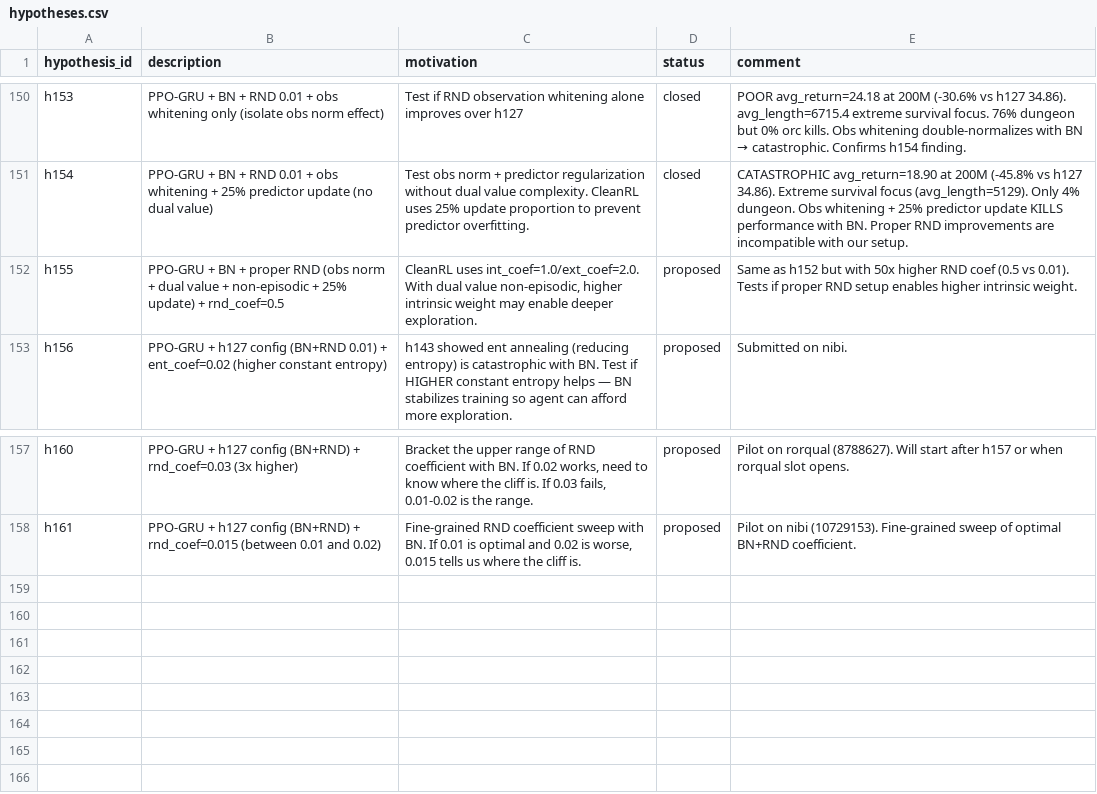
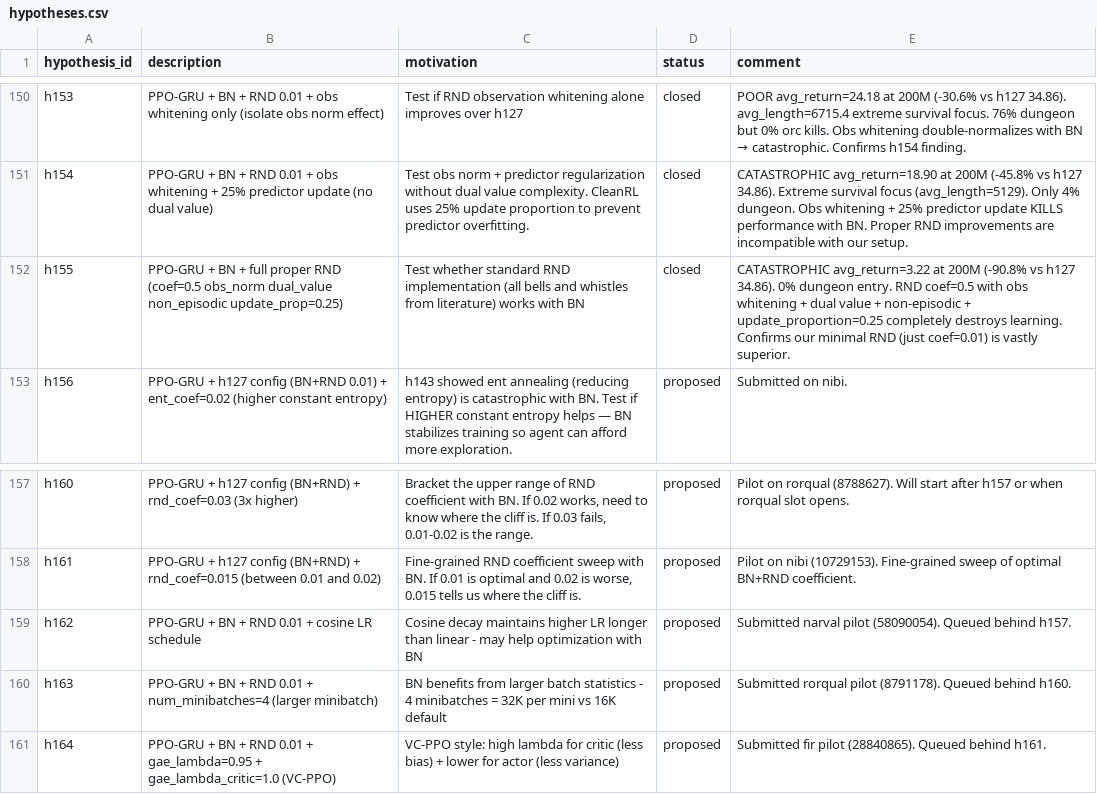
Before and after one commit to roger-creus/auto-craftax, a CSV file: results/hypotheses.csv, drawn as a sheet; only a part is shown, gaps mark what is left out.

```diff
--- a/results/hypotheses.csv
+++ b/results/hypotheses.csv
@@ -151,3 +151,3 @@ h153,PPO-GRU + BN + RND 0.01 + obs whitening only (isolate obs norm effect),Test
 h154,PPO-GRU + BN + RND 0.01 + obs whitening + 25% predictor update (no dual value),Test obs norm + predictor regularization without dual value complexity. CleanRL uses 25% update proportion to prevent predictor overfitting.,closed,CATASTROPHIC avg_return=18.90 at 200M (-45.8% vs h127 34.86). Extreme survival focus (avg_length=5129). Only 4% dungeon. Obs whitening + 25% predictor update KILLS performance with BN. Proper RND improvements are incompatible with our setup.
-h155,PPO-GRU + BN + proper RND (obs norm + dual value + non-episodic + 25% update) + rnd_coef=0.5,"CleanRL uses int_coef=1.0/ext_coef=2.0. With dual value non-episodic, higher intrinsic weight may enable deeper exploration.",proposed,Same as h152 but with 50x higher RND coef (0.5 vs 0.01). Tests if proper RND setup enables higher intrinsic weight.
+h155,"PPO-GRU + BN + full proper RND (coef=0.5 obs_norm dual_value non_episodic update_prop=0.25)",Test whether standard RND implementation (all bells and whistles from literature) works with BN,closed,"CATASTROPHIC avg_return=3.22 at 200M (-90.8% vs h127 34.86). 0% dungeon entry. RND coef=0.5 with obs whitening + dual value + non-episodic + update_proportion=0.25 completely destroys learning. Confirms our minimal RND (just coef=0.01) is vastly superior."
 h156,PPO-GRU + h127 config (BN+RND 0.01) + ent_coef=0.02 (higher constant entropy),h143 showed ent annealing (reducing entropy) is catastrophic with BN. Test if HIGHER constant entropy helps — BN stabilizes training so agent can afford more exploration.,proposed,Submitted on nibi.
@@ -158 +158,4 @@ h160,PPO-GRU + h127 config (BN+RND) + rnd_coef=0.03 (3x higher),"Bracket the upp
 h161,PPO-GRU + h127 config (BN+RND) + rnd_coef=0.015 (between 0.01 and 0.02),"Fine-grained RND coefficient sweep with BN. If 0.01 is optimal and 0.02 is worse, 0.015 tells us where the cliff is.",proposed,Pilot on nibi (10729153). Fine-grained sweep of optimal BN+RND coefficient.
+h162,PPO-GRU + BN + RND 0.01 + cosine LR schedule,Cosine decay maintains higher LR longer than linear - may help optimization with BN,proposed,Submitted narval pilot (58090054). Queued behind h157.
+h163,PPO-GRU + BN + RND 0.01 + num_minibatches=4 (larger minibatch),BN benefits from larger batch statistics - 4 minibatches = 32K per mini vs 16K default,proposed,Submitted rorqual pilot (8791178). Queued behind h160.
+h164,PPO-GRU + BN + RND 0.01 + gae_lambda=0.95 + gae_lambda_critic=1.0 (VC-PPO),VC-PPO style: high lambda for critic (less bias) + lower for actor (less variance),proposed,Submitted fir pilot (28840865). Queued behind h161.
```
Also changed, not shown: results/experiments.csv, 5 other files.
